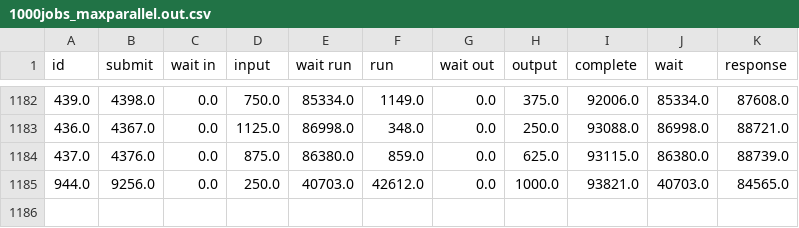
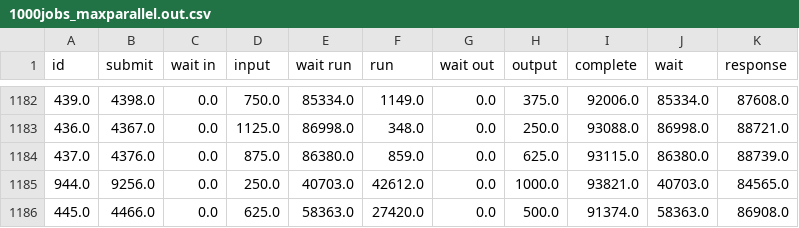
Before and after one commit to littlepretty/BBSimulator, a CSV file: doc/DrawDPvsFIFO/1000jobs_maxparallel.out.csv, drawn as a sheet; only a part is shown, gaps mark what is left out; the diff names each change by its address in the sheet, - before the commit and + after, or states it on an @@ line.

```diff
--- a/doc/DrawDPvsFIFO/1000jobs_maxparallel.out.csv
+++ b/doc/DrawDPvsFIFO/1000jobs_maxparallel.out.csv
+row 1186: 445.0 | 4466.0 | 0.0 | 625.0 | 58363.0 | 27420.0 | 0.0 | 500.0 | 91374.0 | 58363.0 | 86908.0
```
Also changed, not shown: doc/DrawDPvsFIFO/1000jobs_maxbb.out.csv, 3 other files.
